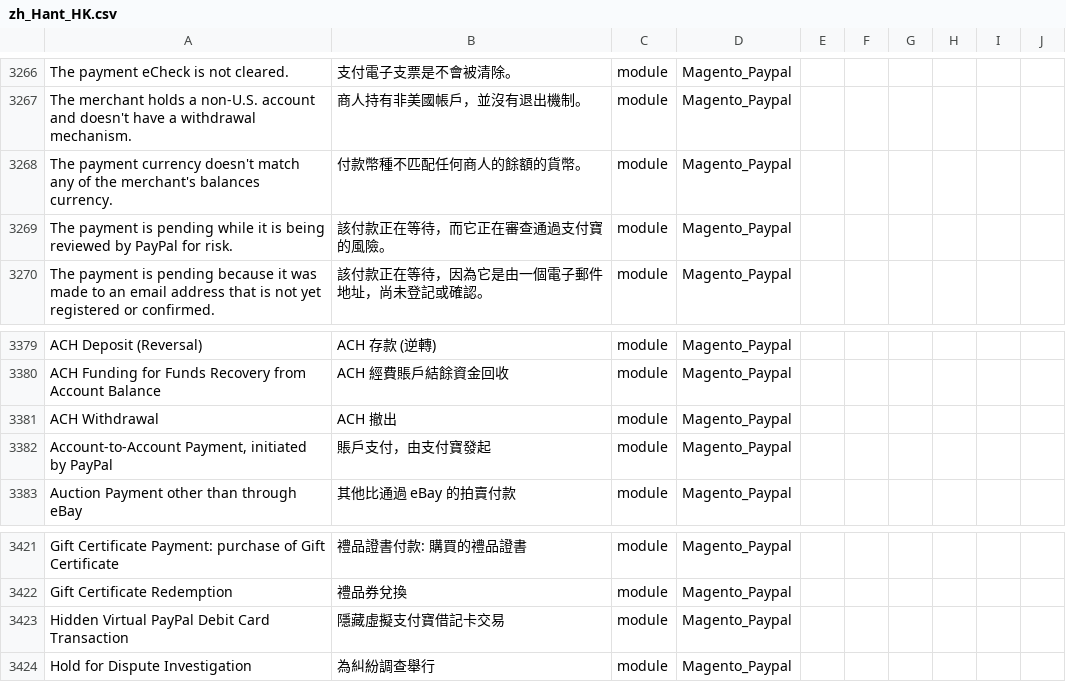
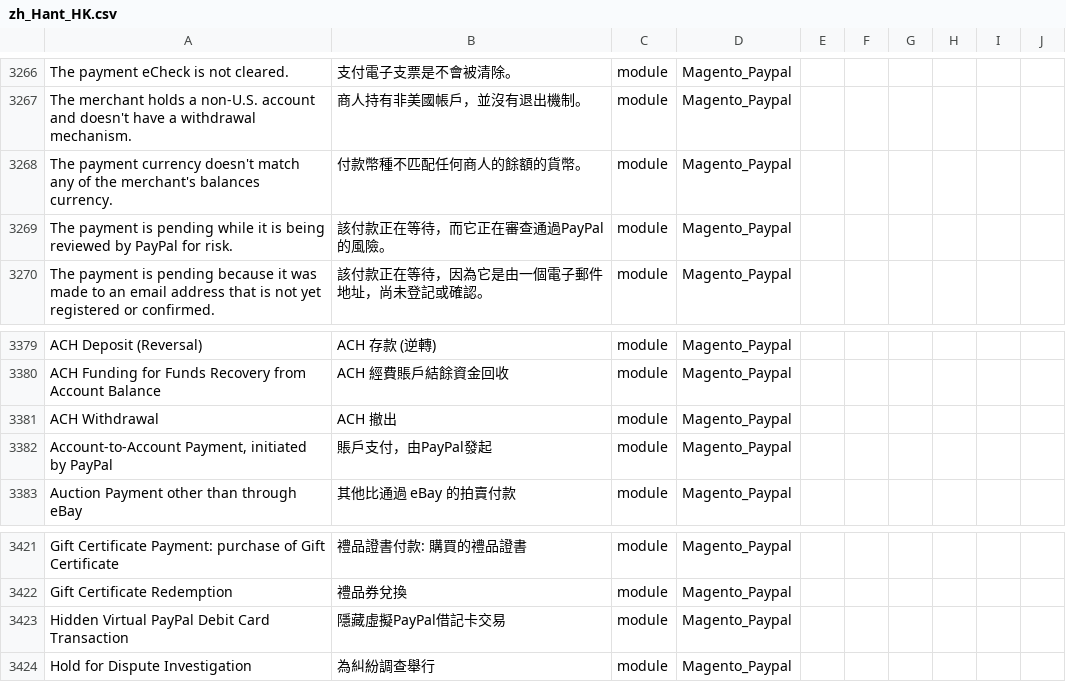
Before and after one commit to raymanjhc/Magento2Language-zh_Hant_HK, a CSV file: zh_Hant_HK.csv, drawn as a sheet; only a part is shown, gaps mark what is left out; the diff covers the shown part only; the diff names each change by its address in the sheet, - before the commit and + after, or states it on an @@ line.

```diff
--- a/zh_Hant_HK.csv
+++ b/zh_Hant_HK.csv
-B3269: 該付款正在等待，而它正在審查通過支付寶的風險。
+B3269: 該付款正在等待，而它正在審查通過PayPal的風險。
-B3382: 賬戶支付，由支付寶發起
+B3382: 賬戶支付，由PayPal發起
-B3423: 隱藏虛擬支付寶借記卡交易
+B3423: 隱藏虛擬PayPal借記卡交易
```
Also changed, not shown: 14 edited cells elsewhere in this file.
